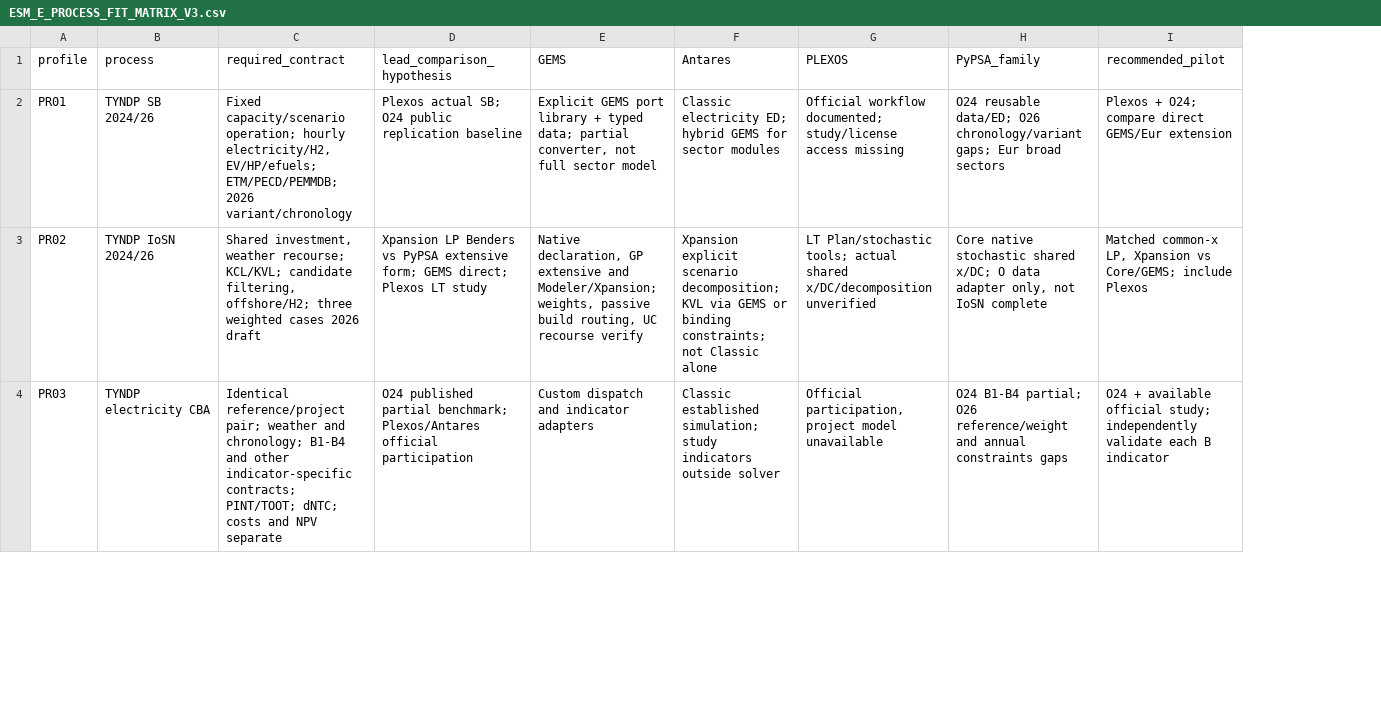
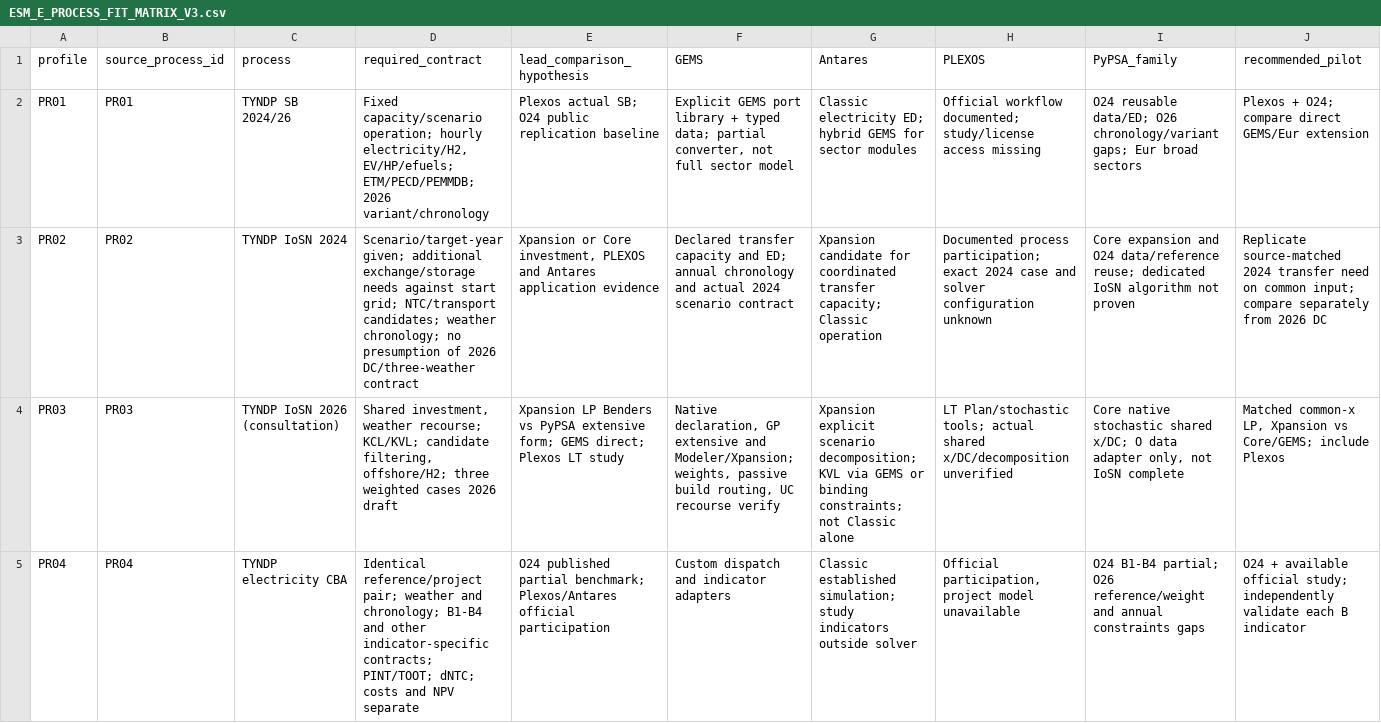
Before and after one commit to AlOussama/TYNDP_Products, a CSV file: docs/handoffs/ESM_E_PROCESS_FIT_MATRIX_V3.csv, drawn as a sheet; only a part is shown; addresses are those after the commit; rows hold the shown columns only; the diff covers the shown part only; the diff names each change by its address in the sheet, - before the commit and + after, or states it on an @@ line.

Commit message:
docs(esm-e): preserve ESM-A process IDs and distinguish IoSN cycles

```diff
--- a/docs/handoffs/ESM_E_PROCESS_FIT_MATRIX_V3.csv
+++ b/docs/handoffs/ESM_E_PROCESS_FIT_MATRIX_V3.csv
+column B (source_process_id), row 2: PR01; rows 4-5: PR03 | PR04
+row 3: PR02 | PR02 | TYNDP IoSN 2024 | Scenario/target-year given; additional exchange/storage needs against start grid; NTC/transport candidates; weather chronology; no presumption of 2026 DC/three-weather contract | Xpansion or Core investment, PLEXOS and Antares application evidence | Declared transfer capacity and ED; annual chronology and actual 2024 scenario contract | Xpansion candidate for coordinated transfer capacity; Classic operation | Documented process participation; exact 2024 case and solver configuration unknown | Core expansion and O24 data/reference reuse; dedicated IoSN algorithm not proven | Replicate source-matched 2024 transfer need on common input; compare separately from 2026 DC
-A4 (profile): PR02
+A4 (profile): PR03
-C4 (process): TYNDP IoSN 2024/26
+C4 (process): TYNDP IoSN 2026 (consultation)
-A5 (profile): PR03
+A5 (profile): PR04
```
Also changed, not shown: 3 edited cells elsewhere in this file, docs/handoffs/ESM_E_TARGETED_ANALYTICAL_ORACLES.csv, 1 other file.
